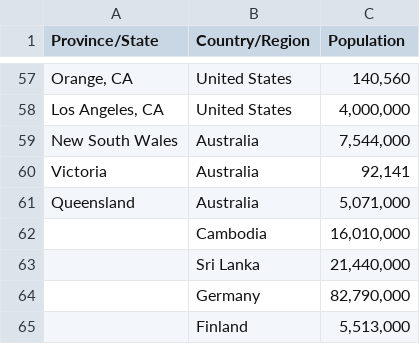
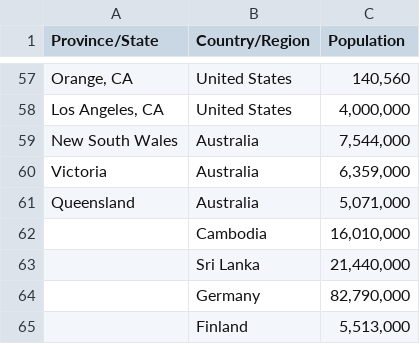
Before and after one commit to jpacerqueira-zz/project_lost_saturn, a CSV file: notebooks/covid19/data/population.csv, drawn as a sheet; only a part is shown, gaps mark what is left out; the diff names each change by its address in the sheet, - before the commit and + after, or states it on an @@ line.

```diff
--- a/notebooks/covid19/data/population.csv
+++ b/notebooks/covid19/data/population.csv
-C60 (Population): 92,141
+C60 (Population): 6,359,000
```
Also changed, not shown: notebooks/covid19/data/p_confirmed_daily.csv, notebooks/covid19/data/prediction_kalman_filter_global.csv, 7 other files.
